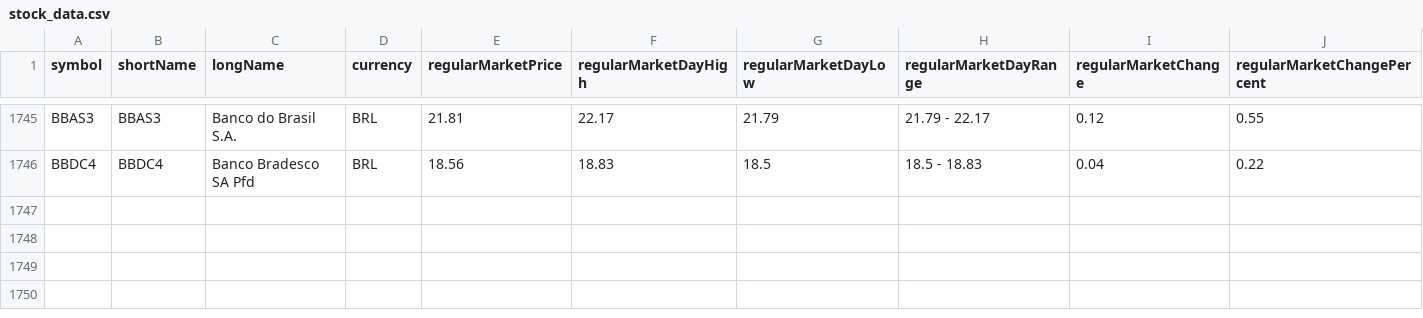
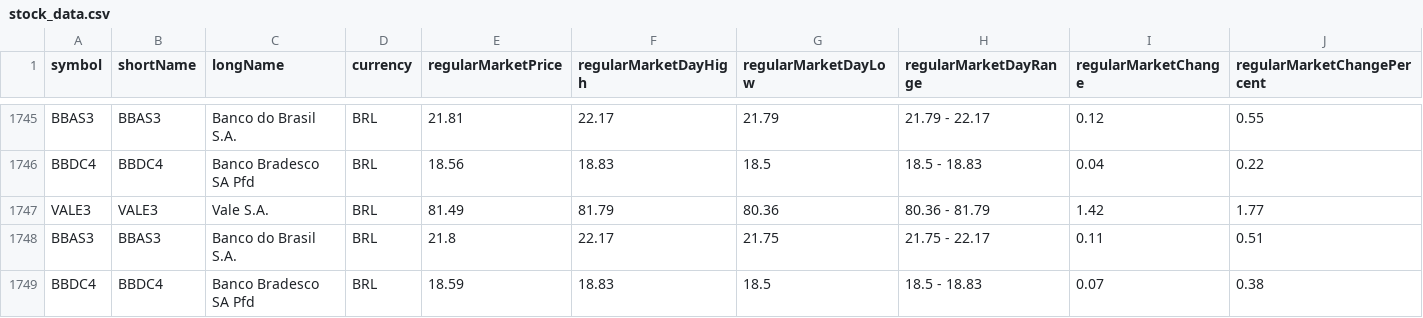
Before and after one commit to nelsoneltz/stock_monitor_bot, a CSV file: stock_data.csv, drawn as a sheet; only a part is shown, gaps mark what is left out; rows hold the shown columns only; the diff names each change by its address in the sheet, - before the commit and + after, or states it on an @@ line.

```diff
--- a/stock_data.csv
+++ b/stock_data.csv
+row 1747: VALE3 | VALE3 | Vale S.A. | BRL | 81.49 | 81.79 | 80.36 | 80.36 - 81.79 | 1.42 | 1.77
+row 1748: BBAS3 | BBAS3 | Banco do Brasil S.A. | BRL | 21.8 | 22.17 | 21.75 | 21.75 - 22.17 | 0.11 | 0.51
+row 1749: BBDC4 | BBDC4 | Banco Bradesco SA Pfd | BRL | 18.59 | 18.83 | 18.5 | 18.5 - 18.83 | 0.07 | 0.38
```
Also changed, not shown: 4 other files.
